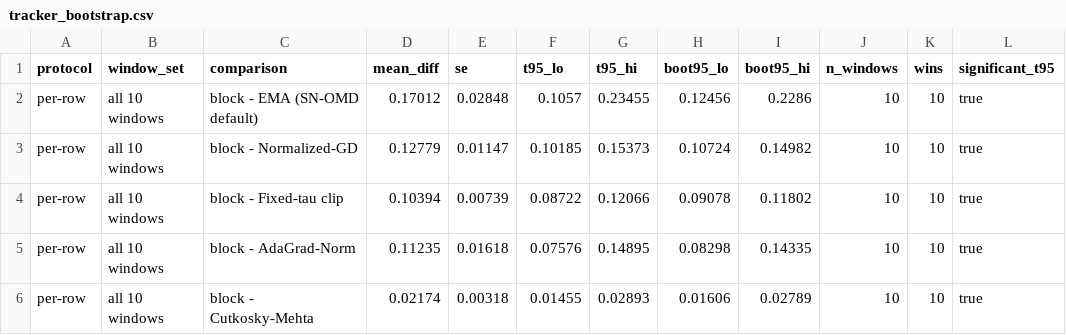
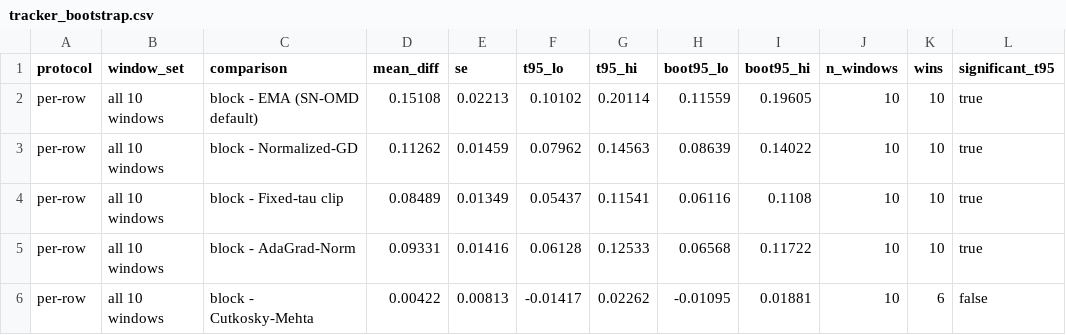
Before and after one commit to rafli-hl/dfsl, a CSV file: results/research/tracker_bootstrap.csv, drawn as a sheet; only a part is shown; the diff covers the shown part only.

```diff
--- a/results/research/tracker_bootstrap.csv
+++ b/results/research/tracker_bootstrap.csv
@@ -1,6 +1,6 @@
 protocol,window_set,comparison,mean_diff,se,t95_lo,t95_hi,boot95_lo,boot95_hi,n_windows,wins,significant_t95
-per-row,all 10 windows,block - EMA (SN-OMD default),0.17012,0.02848,0.1057,0.23455,0.12456,0.2286,10,10,true
-per-row,all 10 windows,block - Normalized-GD,0.12779,0.01147,0.10185,0.15373,0.10724,0.14982,10,10,true
-per-row,all 10 windows,block - Fixed-tau clip,0.10394,0.00739,0.08722,0.12066,0.09078,0.11802,10,10,true
-per-row,all 10 windows,block - AdaGrad-Norm,0.11235,0.01618,0.07576,0.14895,0.08298,0.14335,10,10,true
-per-row,all 10 windows,block - Cutkosky-Mehta,0.02174,0.00318,0.01455,0.02893,0.01606,0.02789,10,10,true
+per-row,all 10 windows,block - EMA (SN-OMD default),0.15108,0.02213,0.10102,0.20114,0.11559,0.19605,10,10,true
+per-row,all 10 windows,block - Normalized-GD,0.11262,0.01459,0.07962,0.14563,0.08639,0.14022,10,10,true
+per-row,all 10 windows,block - Fixed-tau clip,0.08489,0.01349,0.05437,0.11541,0.06116,0.1108,10,10,true
+per-row,all 10 windows,block - AdaGrad-Norm,0.09331,0.01416,0.06128,0.12533,0.06568,0.11722,10,10,true
+per-row,all 10 windows,block - Cutkosky-Mehta,0.00422,0.00813,-0.01417,0.02262,-0.01095,0.01881,10,6,false
```
Also changed, not shown: 70 edited cells elsewhere in this file, results/research/baselines_jane.csv, results/research/windows_cm.csv, 25 other files.
